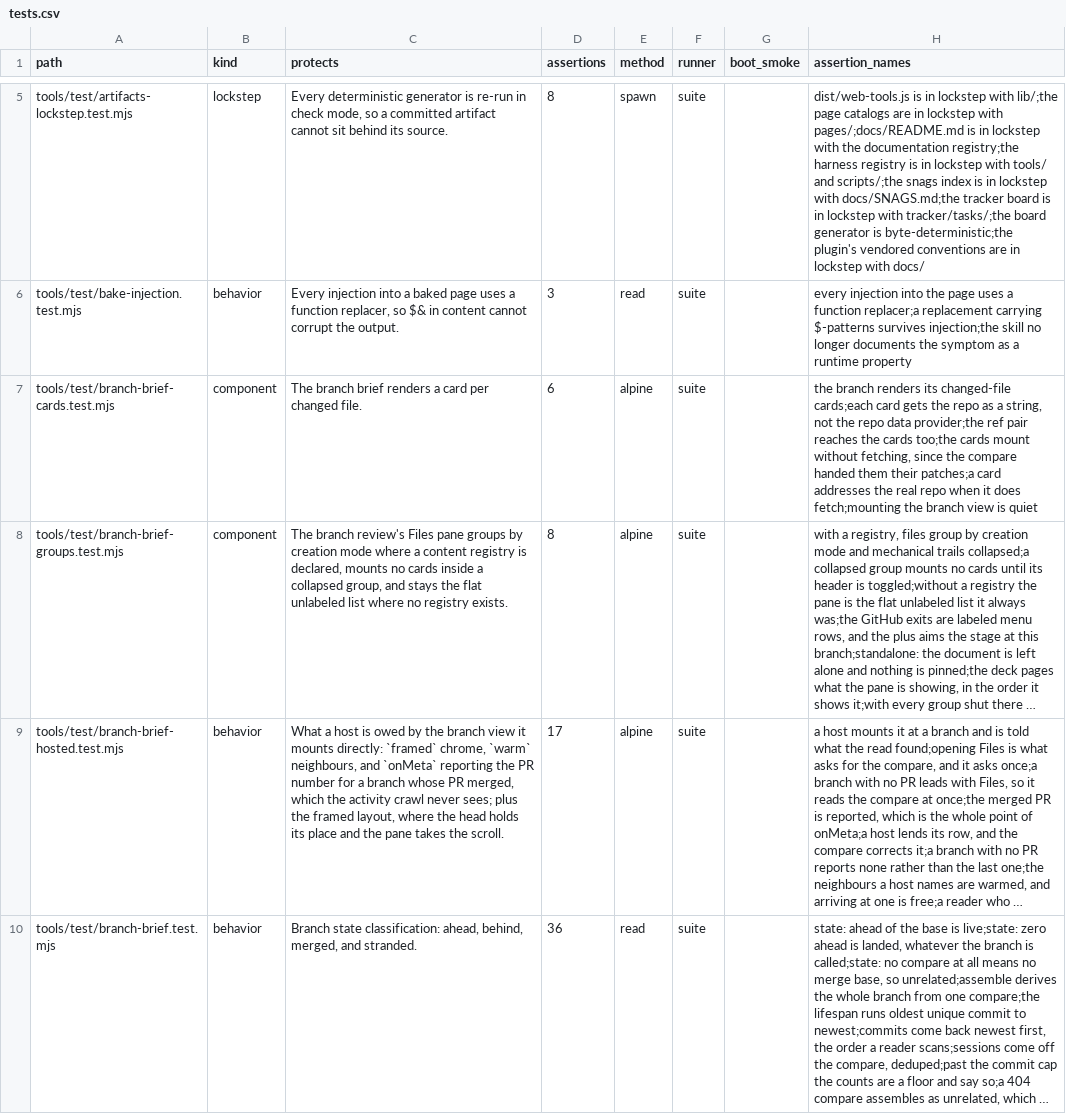
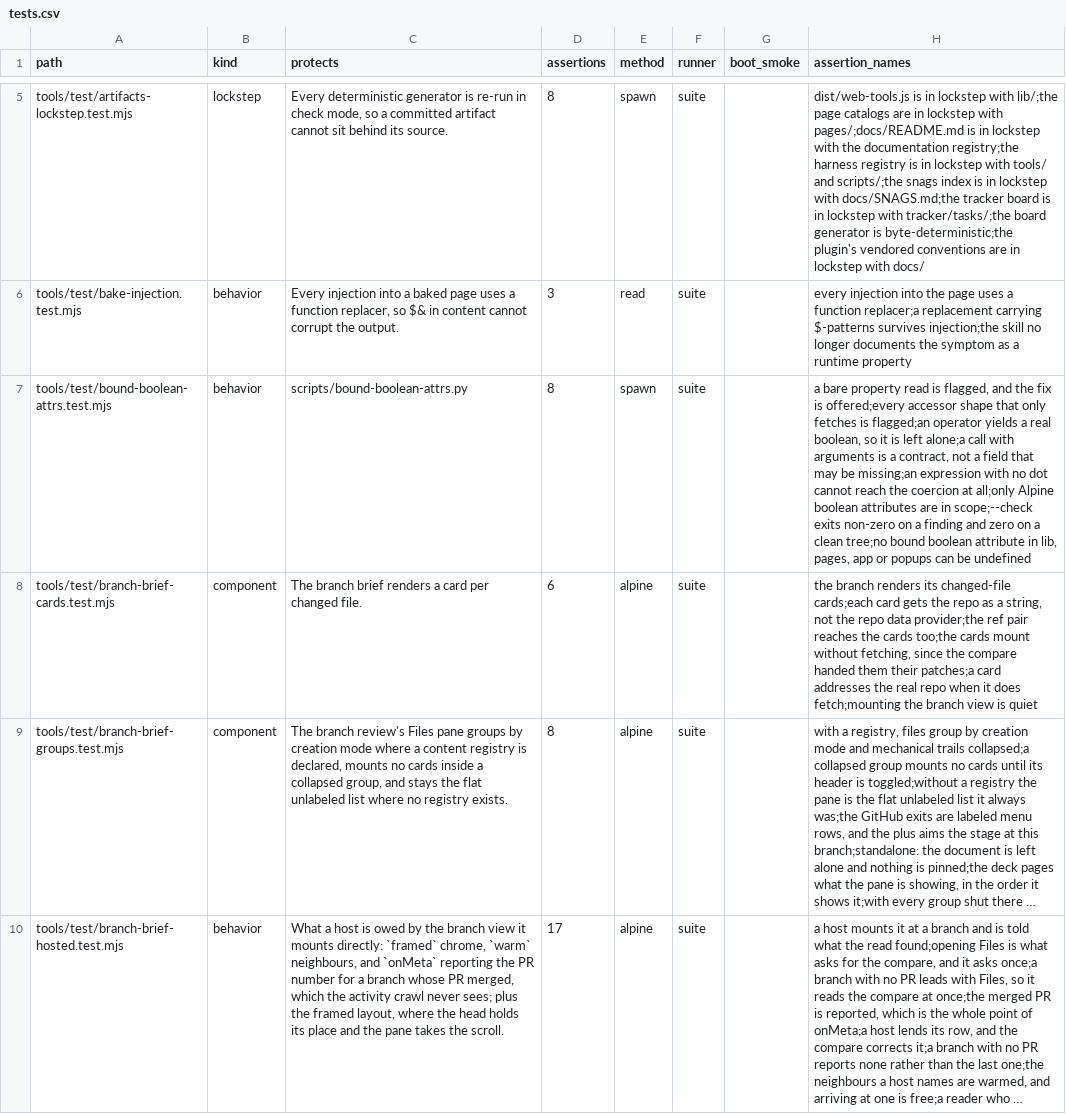
Before and after one commit to mehrlander/WebTools, a CSV file: docs/tests.csv, drawn as a sheet; only a part is shown, gaps mark what is left out; the shorter side is filled out with more unchanged rows; long unchanged cells end in …; the diff covers the shown part only; the diff names each change by its address in the sheet, - before the commit and + after, or states it on an @@ line.

```diff
--- a/docs/tests.csv
+++ b/docs/tests.csv
+row 7: tools/test/bound-boolean-attrs.test.mjs | behavior | scripts/bound-boolean-attrs.py | 8 | spawn | suite |  | a bare property read is flagged, and the fix is offered;every accessor shape that only fetches is flagged;an operator yields a real boolean, so it is left alone;a call with arguments is a contract, not a field that may be missing;an expression with no dot cannot reach the coercion at all;only Alpine boolean attributes are in scope;--check exits non-zero on a finding and zero on a clean tree;no bound boolean attribute in lib, pages, app or popups can be undefined
```
Also changed, not shown: 2 edited cells elsewhere in this file, docs/docs.csv, docs/harness.csv, 17 other files.
